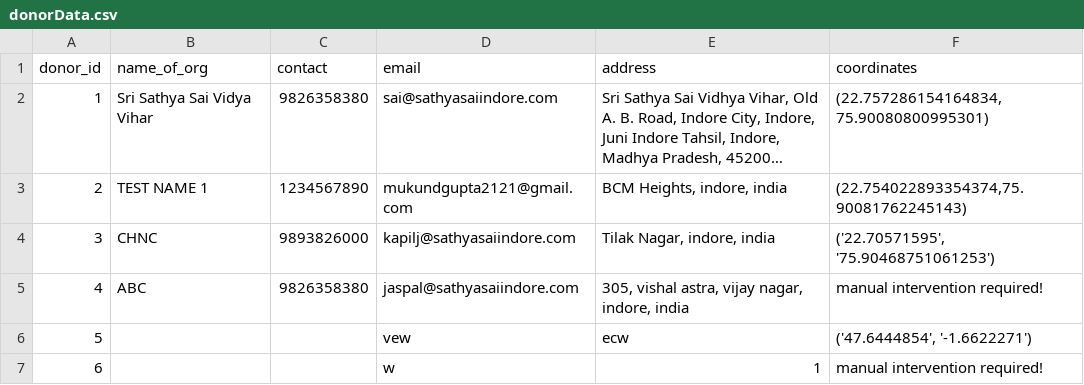
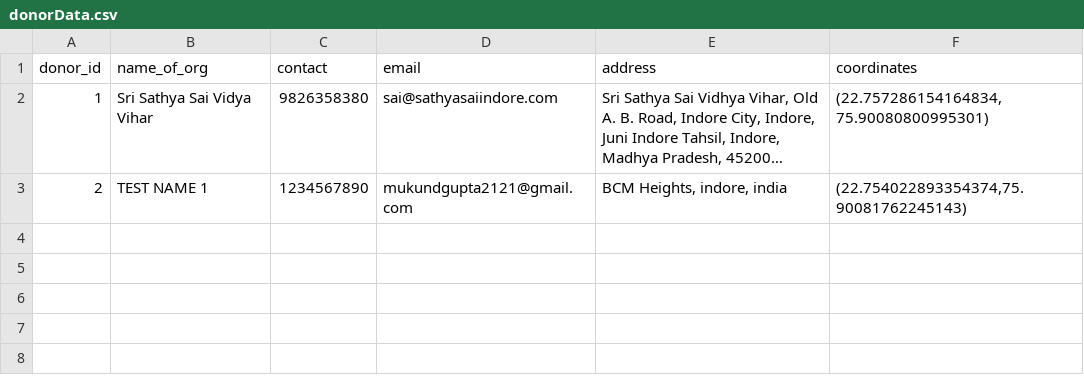
Before and after one commit to mukundgupta/NarayanSeva, a CSV file: static/donorData.csv, drawn as a sheet; long unchanged cells end in ….

Commit message:
Update donorData.csv

```diff
--- a/static/donorData.csv
+++ b/static/donorData.csv
@@ -3,5 +3 @@ donor_id,name_of_org,contact,email,address,coordinates
 2,TEST NAME 1,1234567890,mukundgupta2121@gmail.com,"BCM Heights, indore, india","(22.754022893354374,75.90081762245143)"
-3,CHNC,9893826000,kapilj@sathyasaiindore.com,"Tilak Nagar, indore, india","('22.70571595', '75.90468751061253')"
-4,ABC,9826358380,jaspal@sathyasaiindore.com,"305, vishal astra, vijay nagar, indore, india",manual intervention required!
-5,,,vew,ecw,"('47.6444854', '-1.6622271')"
-6,,,w,1,manual intervention required!
```
